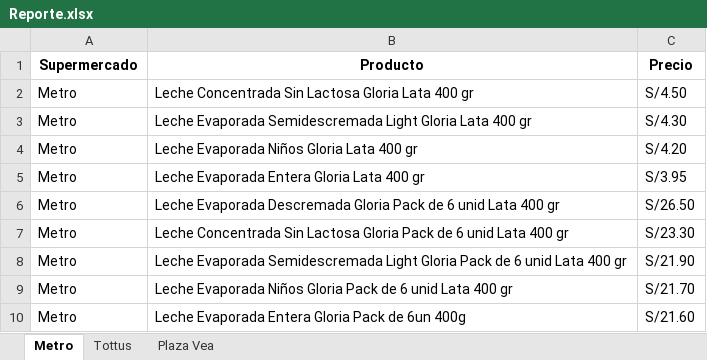
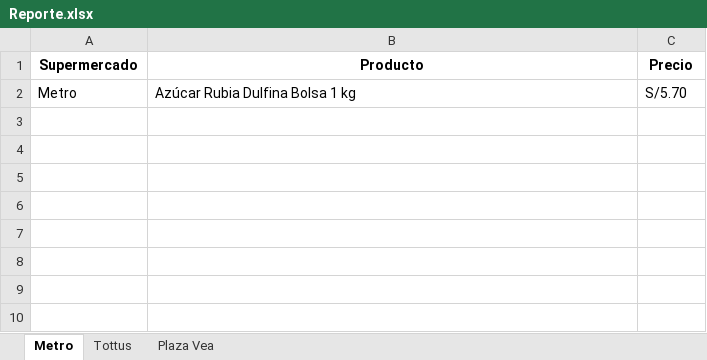
Before and after one commit to Jorgelgnacio/TRABAJO_FINAL_LP2, an Excel workbook: Reporte.xlsx, sheet Metro, drawn as a sheet; values as stored, in another font and other column widths than the file's, no borders; the diff names each change by its address in the sheet, - before the commit and + after, or states it on an @@ line.

```diff
--- a/Reporte.xlsx (sheet Metro)
+++ b/Reporte.xlsx (sheet Metro)
-B2 (Producto): Leche Concentrada Sin Lactosa Gloria Lata 400 gr
+B2 (Producto): Azúcar Rubia Dulfina Bolsa 1 kg
-C2 (Precio): S/4.50
+C2 (Precio): S/5.70
-row 3: Metro | Leche Evaporada Semidescremada Light Gloria Lata 400 gr | S/4.30
-row 4: Metro | Leche Evaporada Niños Gloria Lata 400 gr | S/4.20
-row 5: Metro | Leche Evaporada Entera Gloria Lata 400 gr | S/3.95
-row 6: Metro | Leche Evaporada Descremada Gloria Pack de 6 unid Lata 400 gr | S/26.50
-row 7: Metro | Leche Concentrada Sin Lactosa Gloria Pack de 6 unid Lata 400 gr | S/23.30
-row 8: Metro | Leche Evaporada Semidescremada Light Gloria Pack de 6 unid Lata 400 gr | S/21.90
-row 9: Metro | Leche Evaporada Niños Gloria Pack de 6 unid Lata 400 gr | S/21.70
-row 10: Metro | Leche Evaporada Entera Gloria Pack de 6un 400g | S/21.60
```
Also changed, not shown: sheet Plaza Vea, sheet Tottus, metro.xlsx, plazavea.xlsx, 3 other files.
